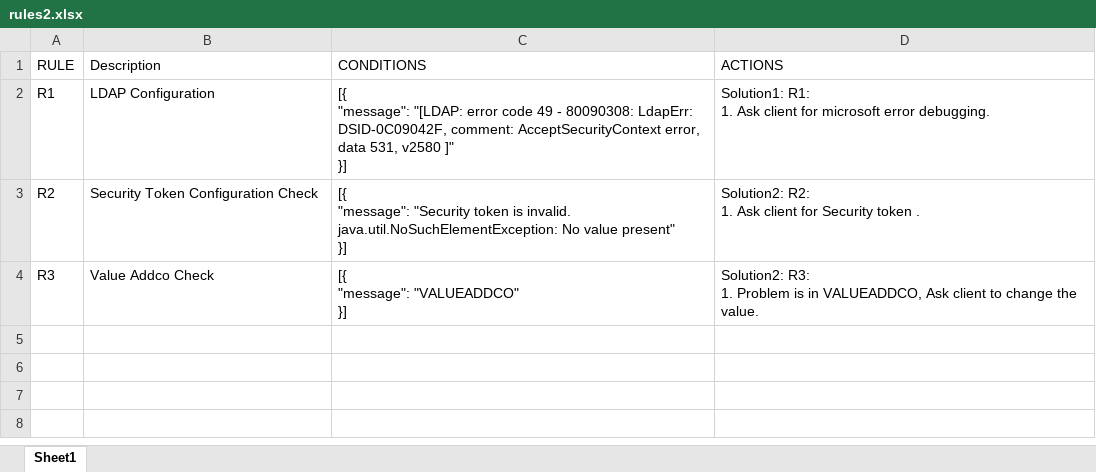
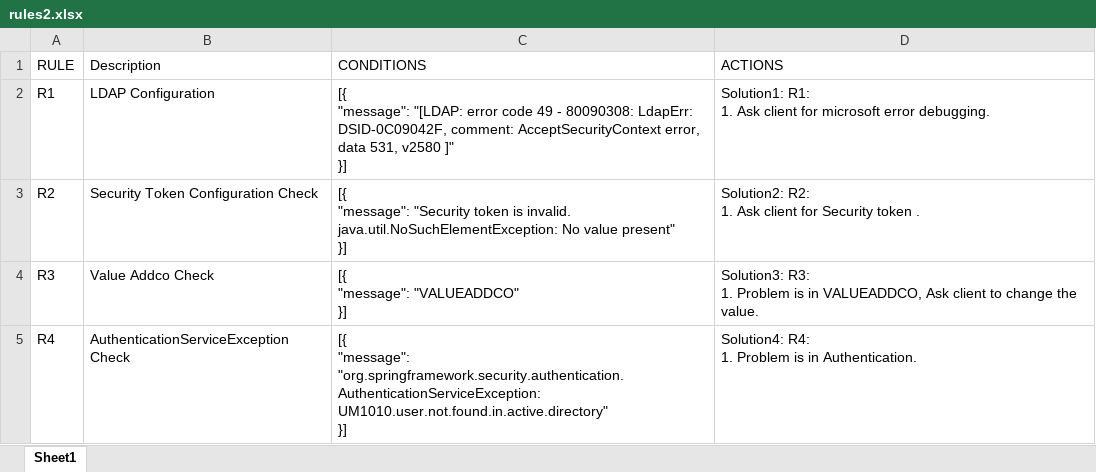
Before and after one commit to gagangupta111/StandardLogScanner, an Excel workbook: src/main/resources/rules2.xlsx, sheet Sheet1, drawn as a sheet; values as stored, in another font and other column widths than the file's, no borders; ↵ is a line break in a cell; the diff names each change by its address in the sheet, - before the commit and + after, or states it on an @@ line.

```diff
--- a/src/main/resources/rules2.xlsx (sheet Sheet1)
+++ b/src/main/resources/rules2.xlsx (sheet Sheet1)
-D4 (ACTIONS): Solution2: R3: ↵ 1.…
+D4 (ACTIONS): Solution3: R3: ↵ 1.…
+row 5: R4 | AuthenticationServiceException Check | [{ ↵ "message": "org.springframework.security.authentication.AuthenticationServiceException: UM1010.user.not.found.in.active.directory" ↵ }] | Solution4: R4: ↵ 1. Problem is in Authentication.
```
Also changed, not shown: 3 other files.
